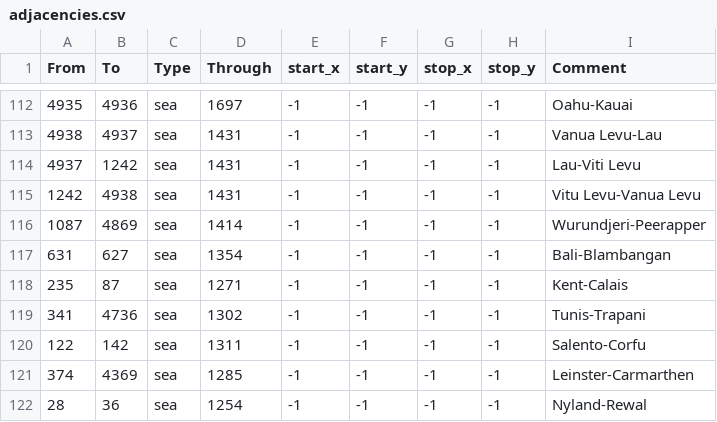
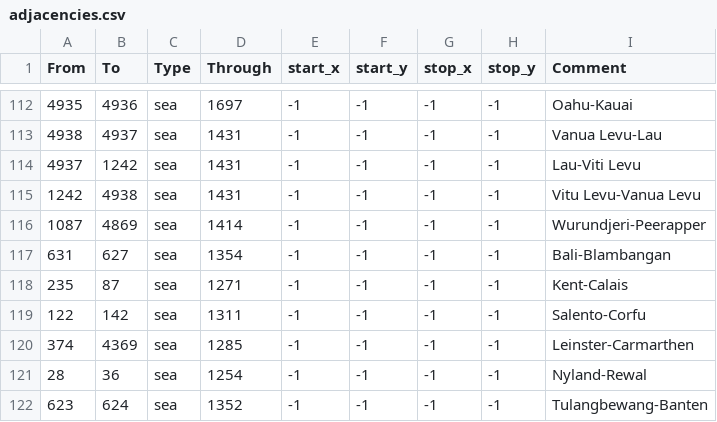
Before and after one commit to Ezio85/EU4-Australia-Mod, a CSV file: map/adjacencies.csv, drawn as a sheet; only a part is shown, gaps mark what is left out; the shorter side is filled out with more unchanged rows; the diff names each change by its address in the sheet, - before the commit and + after, or states it on an @@ line.

Commit message:
Fixed double Tunis strait from merge

```diff
--- a/map/adjacencies.csv
+++ b/map/adjacencies.csv
-row 119: 341 | 4736 | sea | 1302 | -1 | -1 | -1 | -1 | Tunis-Trapani
```
